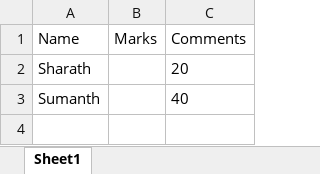
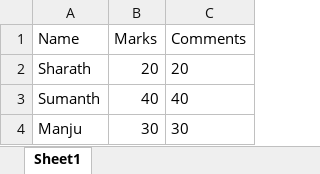
Before and after one commit to manjunathrko/Automation-Anywhere-Projects, an Excel workbook: Result.xlsx, sheet Sheet1, drawn as a sheet; values as stored, in another font and other column widths than the file's, no borders; the diff names each change by its address in the sheet, - before the commit and + after, or states it on an @@ line.

```diff
--- a/Result.xlsx (sheet Sheet1)
+++ b/Result.xlsx (sheet Sheet1)
-B2 (Marks): (empty)
+B2 (Marks): 20
-B3 (Marks): (empty)
+B3 (Marks): 40
+row 4: Manju | 30 | 30
```
Also changed, not shown: 1 other file.
